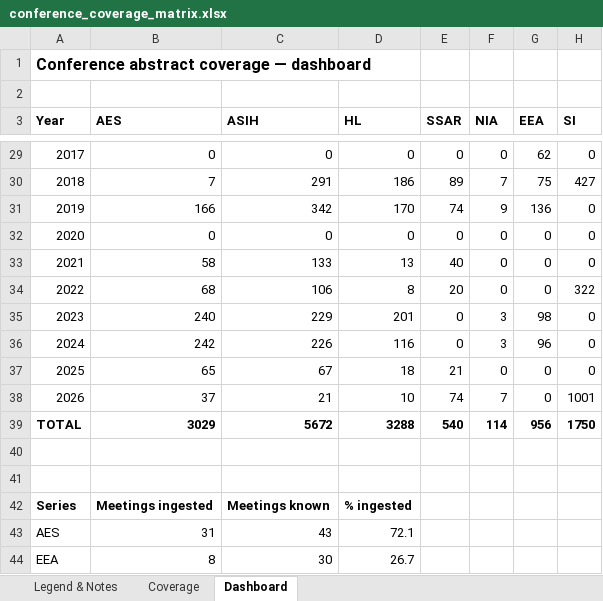
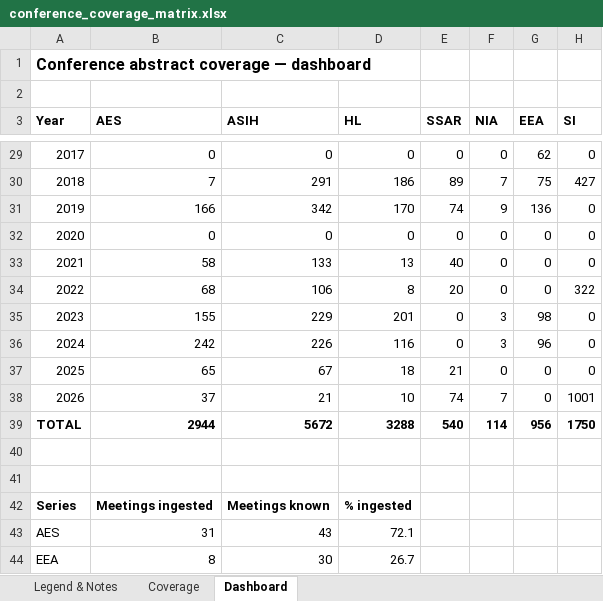
Before and after one commit to SimonDedman/elasmo_analyses, an Excel workbook: database/conference_coverage_matrix.xlsx, sheet Dashboard, drawn as a sheet; only a part is shown, gaps mark what is left out; values as stored, in another font and other column widths than the file's, no borders; charts and pictures not drawn; the diff names each change by its address in the sheet, - before the commit and + after, or states it on an @@ line.

```diff
--- a/database/conference_coverage_matrix.xlsx (sheet Dashboard)
+++ b/database/conference_coverage_matrix.xlsx (sheet Dashboard)
-B35 (AES): 240
+B35 (AES): 155
-B39 (AES): 3029
+B39 (AES): 2944
```
Also changed, not shown: sheet Coverage, outputs/conference_coverage_matrix.xlsx, 4 other files.
